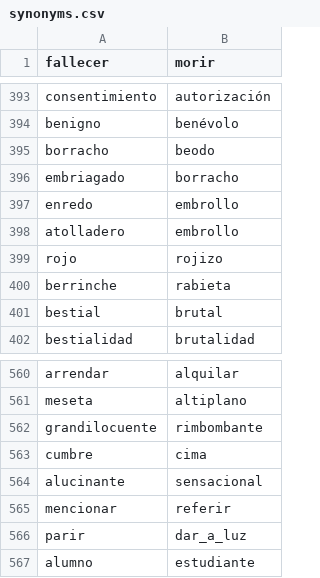
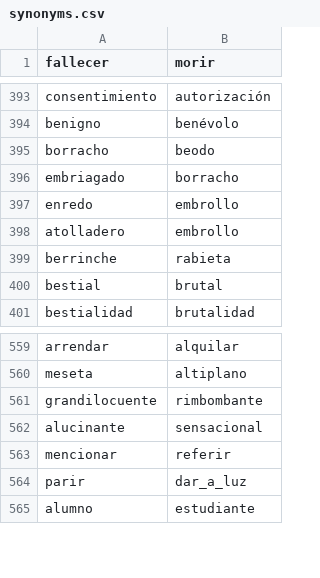
Before and after one commit to fbalbachan/TecnoNews, a CSV file: prototype/resources/synonyms.csv, drawn as a sheet; only a part is shown, gaps mark what is left out; the diff names each change by its address in the sheet, - before the commit and + after, or states it on an @@ line.

Commit message:
Removed synonyms for rojo and cima.

```diff
--- a/prototype/resources/synonyms.csv
+++ b/prototype/resources/synonyms.csv
-row 399: rojo | rojizo
-row 563: cumbre | cima
```
